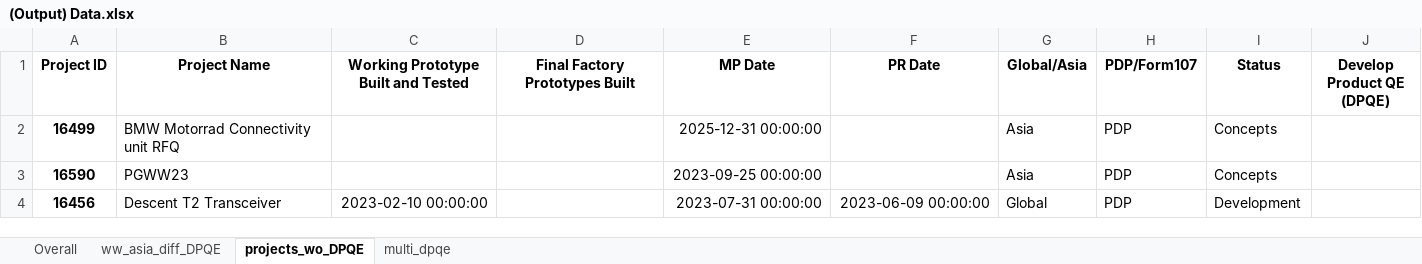
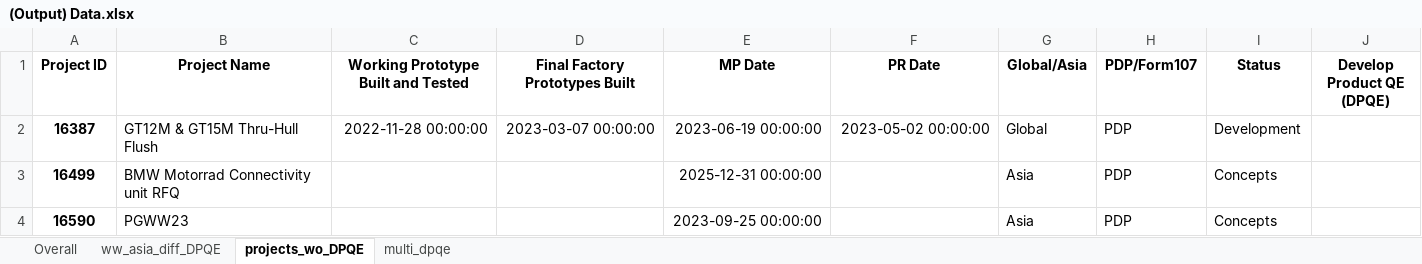
Before and after one commit to CPWRF/Projects, an Excel workbook: GMLA loading analysis/PMsystem_PRweb/(Output) Data.xlsx, sheet projects_wo_DPQE, drawn as a sheet; values as stored, in another font and other column widths than the file's, no borders; removed rows and columns are numbered as before the commit, all else as after; the diff names each change by its address in the sheet, - before the commit and + after, or states it on an @@ line.

```diff
--- a/GMLA loading analysis/PMsystem_PRweb/(Output) Data.xlsx (sheet projects_wo_DPQE)
+++ b/GMLA loading analysis/PMsystem_PRweb/(Output) Data.xlsx (sheet projects_wo_DPQE)
+row 2: 16387 | GT12M & GT15M Thru-Hull Flush | 2022-11-28 00:00:00 | 2023-03-07 00:00:00 | 2023-06-19 00:00:00 | 2023-05-02 00:00:00 | Global | PDP | Development
-row 4: 16456 | Descent T2 Transceiver | 2023-02-10 00:00:00 |  | 2023-07-31 00:00:00 | 2023-06-09 00:00:00 | Global | PDP | Development
```
Also changed, not shown: sheet Overall, sheet multi_dpqe, GMLA loading analysis/PMsystem_PRweb/(Input) New Production Status Summary.xlsx, GMLASummary/For Jessica/data.xlsx, 43 other files.
